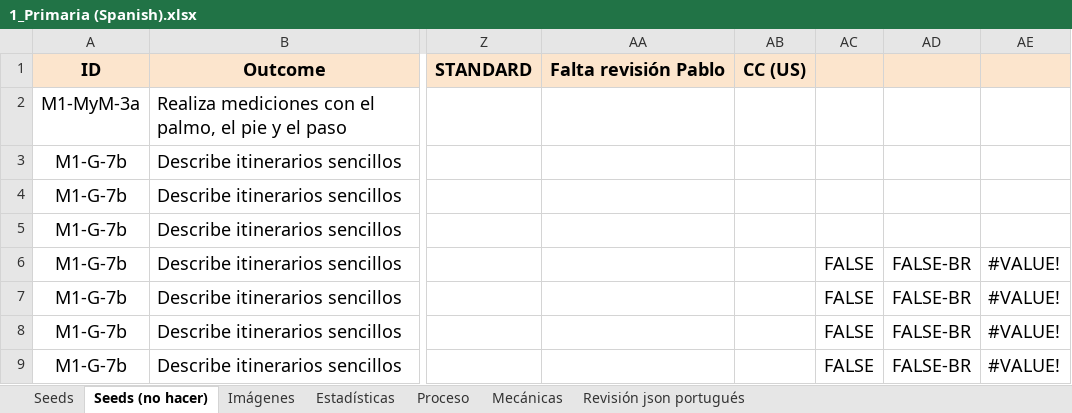
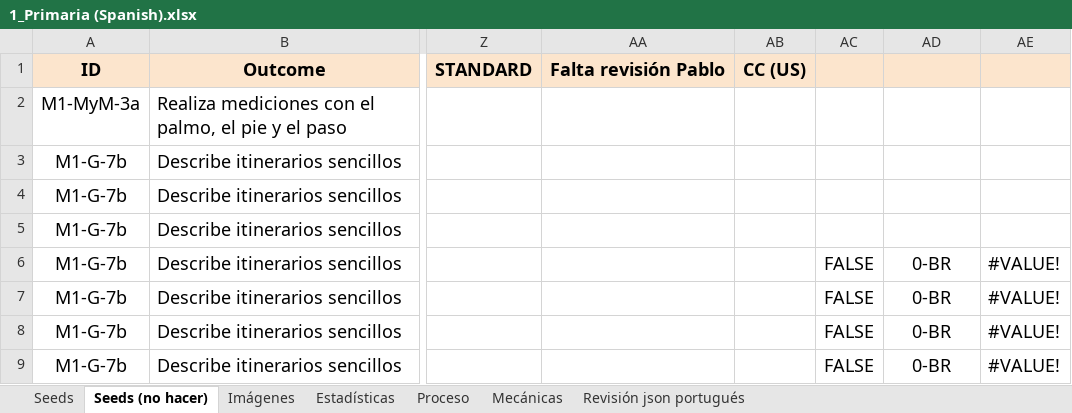
Before and after one commit to fabianfavret/procesarExcelSeed, an Excel workbook: excel/1_Primaria (Spanish).xlsx, sheet Seeds (no hacer), drawn as a sheet; only a part is shown, gaps mark what is left out; values as stored, in another font and other column widths than the file's, no borders; charts and pictures and conditional formats not drawn; the diff names each change by its address in the sheet, - before the commit and + after, or states it on an @@ line.

```diff
--- a/excel/1_Primaria (Spanish).xlsx (sheet Seeds (no hacer))
+++ b/excel/1_Primaria (Spanish).xlsx (sheet Seeds (no hacer))
-AD6:AD9: FALSE-BR
+AD6:AD9: 0-BR
```
Also changed, not shown: sheet Estadísticas, sheet Revisión json portugués, sheet Seeds, sheet Proceso, charts or pictures, excel/2_Primaria (Spanish).xlsx, excel/3_Primaria (Spanish).xlsx, 52 other files.
